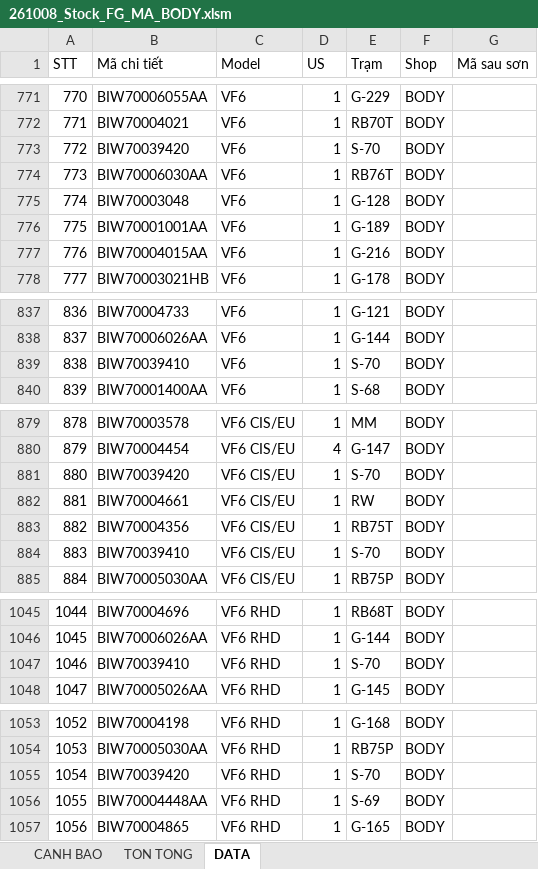
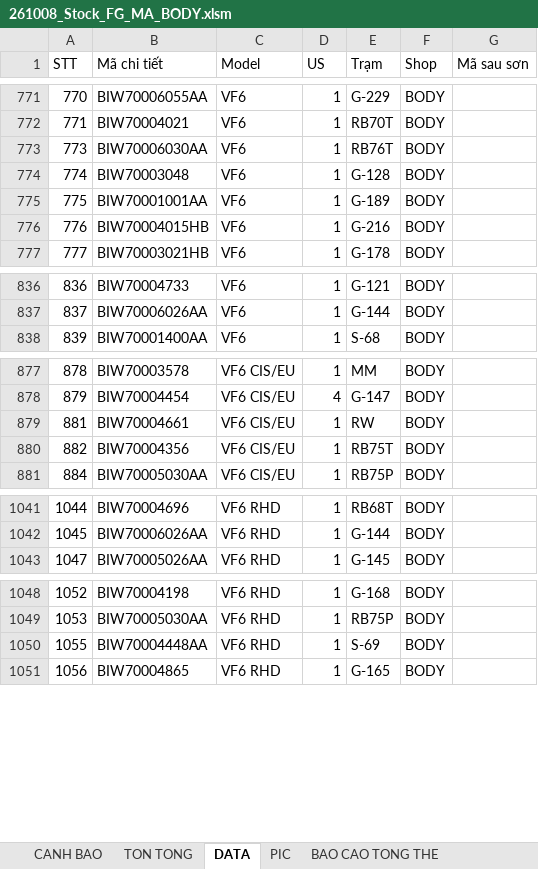
Before and after one commit to taikthp357-ctrl/production-tools, an Excel workbook: tools/sap-vba-tool/261008_Stock_FG_MA_BODY.xlsm, sheet DATA, drawn as a sheet; only a part is shown, gaps mark what is left out; values as stored, in another font and other column widths than the file's, no cell formats; removed rows and columns are numbered as before the commit, all else as after; the diff covers the shown part only; the diff names each change by its address in the sheet, - before the commit and + after, or states it on an @@ line.

Commit message:
feat(stock-fg-ma-body): release V3.7.8 with Kaizen 2H report, anti-drift timer, and universal theme

```diff
--- a/tools/sap-vba-tool/261008_Stock_FG_MA_BODY.xlsm (sheet DATA)
+++ b/tools/sap-vba-tool/261008_Stock_FG_MA_BODY.xlsm (sheet DATA)
+sheet tab: PIC
+sheet tab: BAO CAO TONG THE
-row 773: 772 | BIW70039420 | VF6 | 1 | S-70 | BODY
-B776 (Mã chi tiết): BIW70004015AA
+B776 (Mã chi tiết): BIW70004015HB
-row 839: 838 | BIW70039410 | VF6 | 1 | S-70 | BODY
-row 881: 880 | BIW70039420 | VF6 CIS/EU | 1 | S-70 | BODY
-row 884: 883 | BIW70039410 | VF6 CIS/EU | 1 | S-70 | BODY
-row 1047: 1046 | BIW70039410 | VF6 RHD | 1 | S-70 | BODY
-row 1055: 1054 | BIW70039420 | VF6 RHD | 1 | S-70 | BODY
```
Also changed, not shown: 8 edited cells elsewhere in this sheet, sheet TON TONG, sheet CANH BAO, cell formats, charts or pictures, tools/sap-vba-tool/261008_Stock_FG_MA_BODYY.xlsm, tools/stock-fg-ma-body/261008_Stock_FG_MA_BODY.xlsm, 21 other files.
